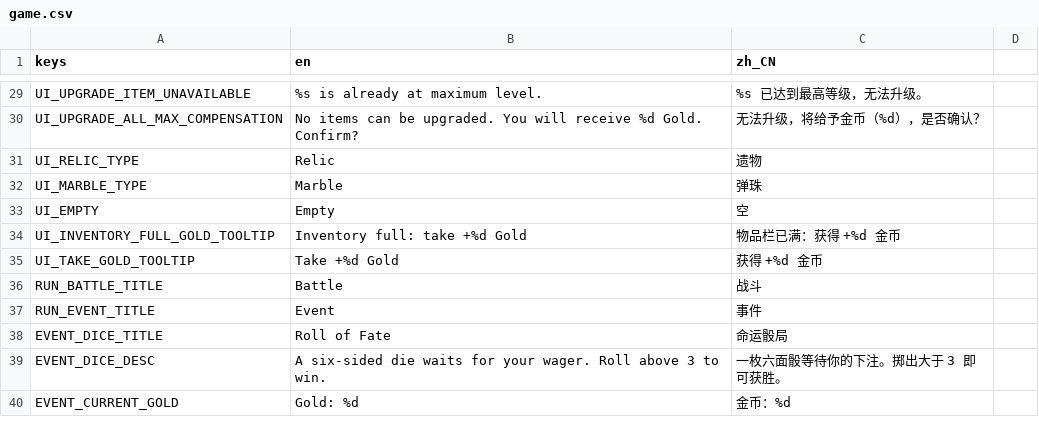
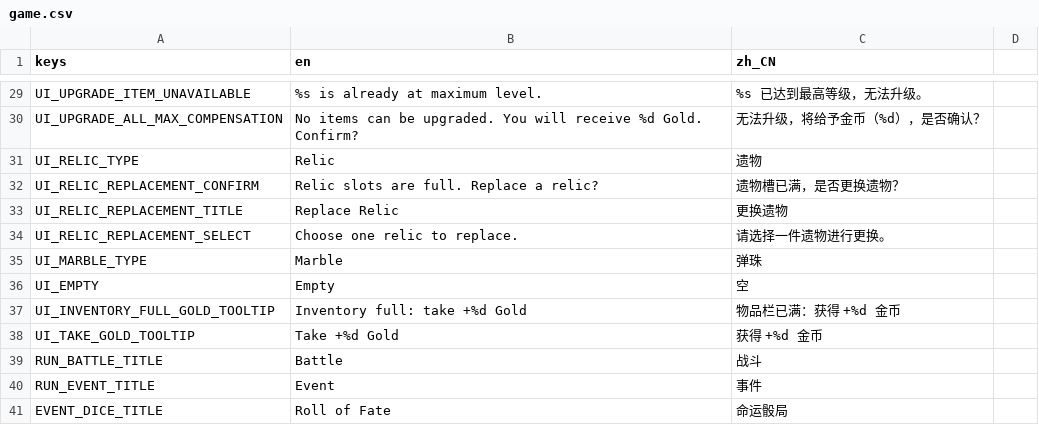
Before and after one commit to chenyuhang8563/pinball_rogue, a CSV file: translations/game.csv, drawn as a sheet; only a part is shown, gaps mark what is left out; the shorter side is filled out with more unchanged rows; the diff names each change by its address in the sheet, - before the commit and + after, or states it on an @@ line.

```diff
--- a/translations/game.csv
+++ b/translations/game.csv
+row 32: UI_RELIC_REPLACEMENT_CONFIRM | Relic slots are full. Replace a relic? | 遗物槽已满，是否更换遗物？
+row 33: UI_RELIC_REPLACEMENT_TITLE | Replace Relic | 更换遗物
+row 34: UI_RELIC_REPLACEMENT_SELECT | Choose one relic to replace. | 请选择一件遗物进行更换。
```
Also changed, not shown: 14 other files.
